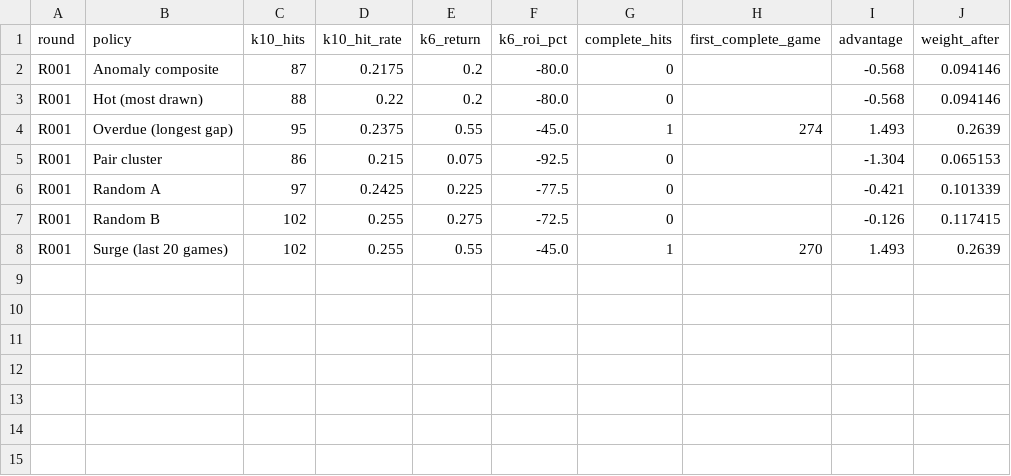
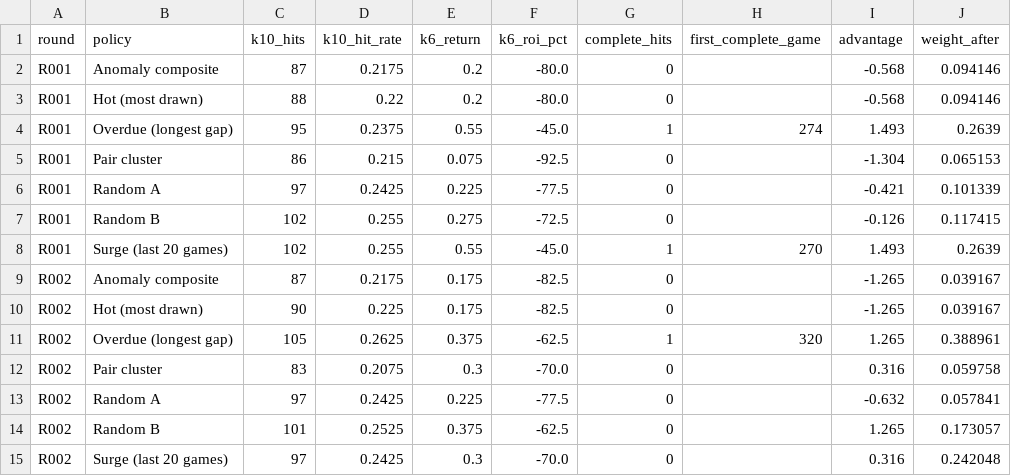
Before and after one commit to daryl01777-stack/keno-data, a CSV file: ledger/leaderboard.csv, drawn as a sheet.

```diff
--- a/ledger/leaderboard.csv
+++ b/ledger/leaderboard.csv
@@ -8 +8,8 @@ R001,Random B,102,0.255,0.275,-72.5,0,,-0.126,0.117415
 R001,Surge (last 20 games),102,0.255,0.55,-45.0,1,270,1.493,0.2639
+R002,Anomaly composite,87,0.2175,0.175,-82.5,0,,-1.265,0.039167
+R002,Hot (most drawn),90,0.225,0.175,-82.5,0,,-1.265,0.039167
+R002,Overdue (longest gap),105,0.2625,0.375,-62.5,1,320,1.265,0.388961
+R002,Pair cluster,83,0.2075,0.3,-70.0,0,,0.316,0.059758
+R002,Random A,97,0.2425,0.225,-77.5,0,,-0.632,0.057841
+R002,Random B,101,0.2525,0.375,-62.5,0,,1.265,0.173057
+R002,Surge (last 20 games),97,0.2425,0.3,-70.0,0,,0.316,0.242048
```
Also changed, not shown: 2 other files.
